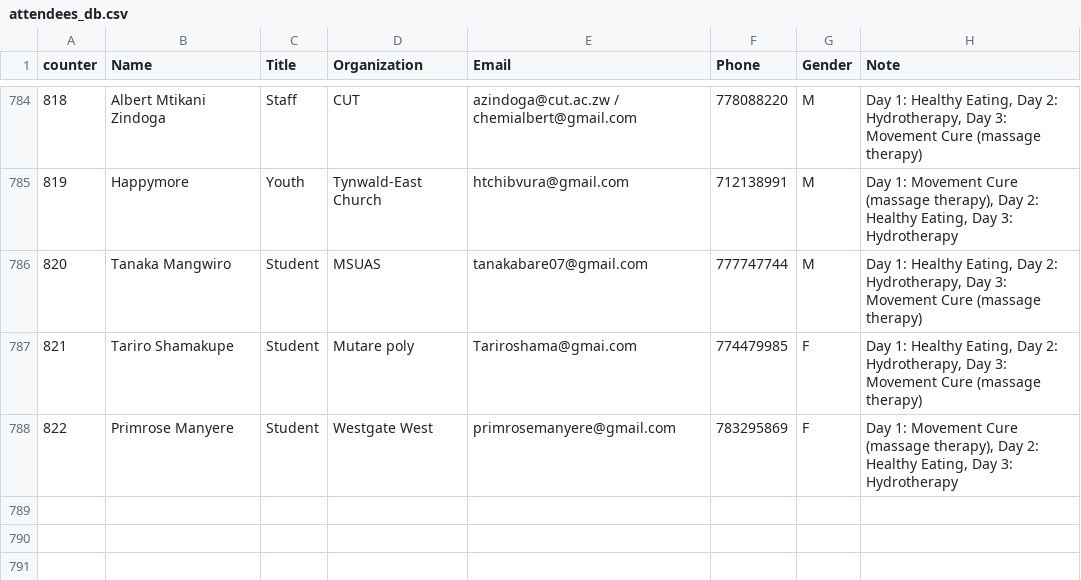
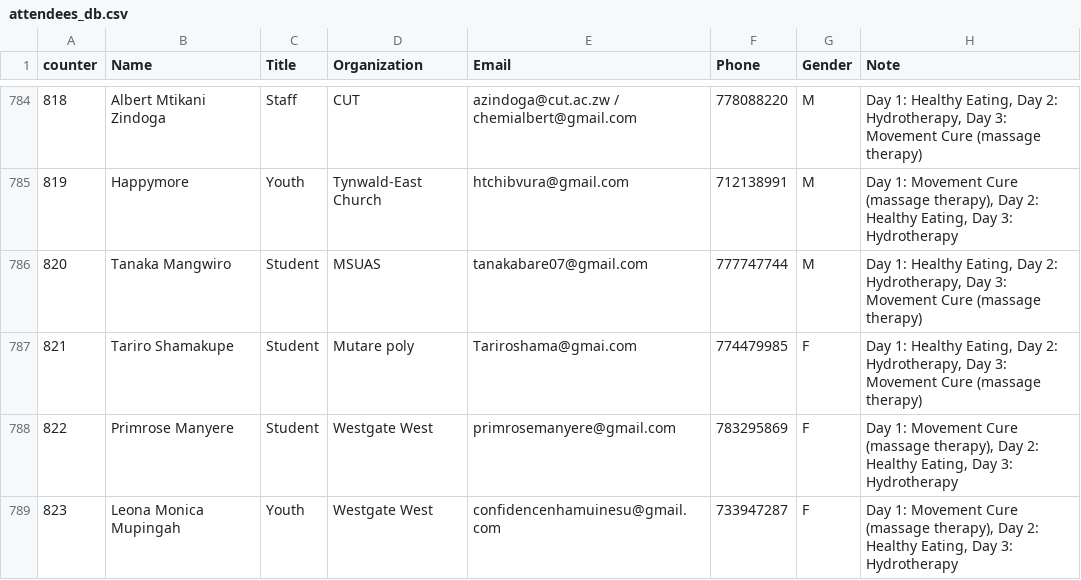
Before and after one commit to keptac/pcm-be, a CSV file: app-middlewares/attendees_db.csv, drawn as a sheet; only a part is shown, gaps mark what is left out; the diff names each change by its address in the sheet, - before the commit and + after, or states it on an @@ line.

Commit message:
new update monica

```diff
--- a/app-middlewares/attendees_db.csv
+++ b/app-middlewares/attendees_db.csv
+row 789: 823 | Leona Monica Mupingah | Youth | Westgate West | confidencenhamuinesu@gmail.com | 733947287 | F | Day 1: Movement Cure (massage therapy), Day 2: Healthy Eating, Day 3: Hydrotherapy
```
